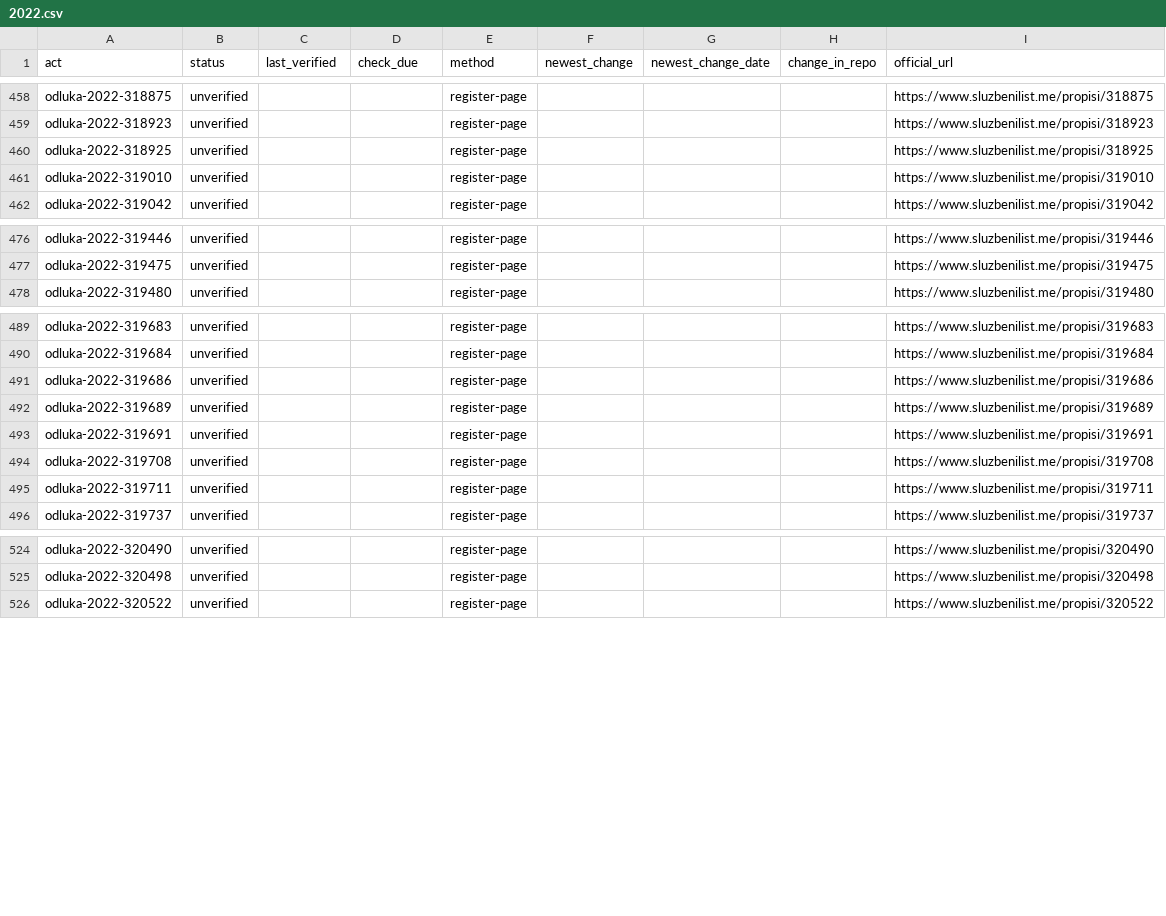
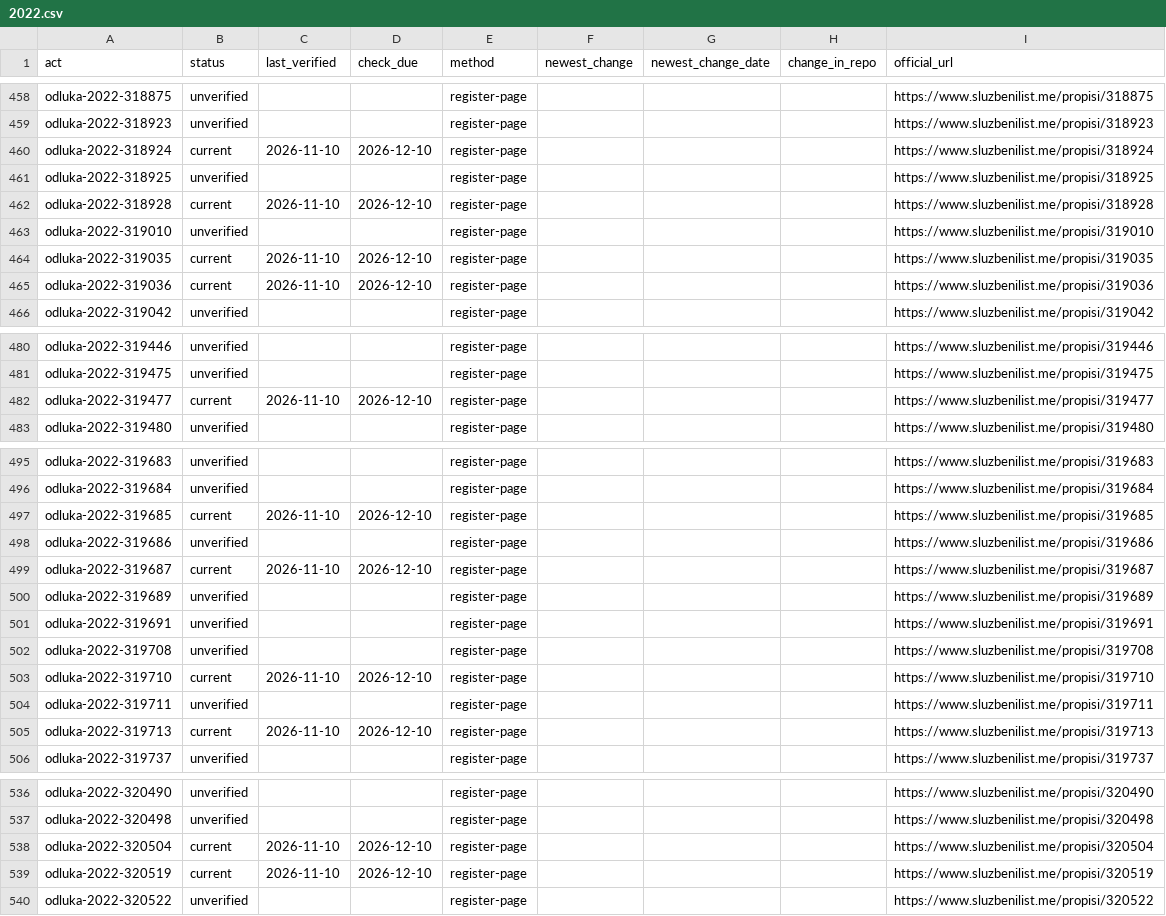
Before and after one commit to lexifina/montenegro-law, a CSV file: data/freshness/odluka/2022.csv, drawn as a sheet; only a part is shown, gaps mark what is left out; the diff covers the shown part only.

Commit message:
Freshness: checked against the official sources on 2026-11-10
Checked against the official sources: 2026-11-10; 7% of acts verified in the last 7 days, 7% in the last 30 ([data/freshness.json](data/freshness.json)).

```diff
--- a/data/freshness/odluka/2022.csv
+++ b/data/freshness/odluka/2022.csv
@@ -459,4 +459,8 @@ odluka-2022-318875,unverified,,,register-page,,,,https://www.sluzbenilist.me/pro
 odluka-2022-318923,unverified,,,register-page,,,,https://www.sluzbenilist.me/propisi/318923
+odluka-2022-318924,current,2026-11-10,2026-12-10,register-page,,,,https://www.sluzbenilist.me/propisi/318924
 odluka-2022-318925,unverified,,,register-page,,,,https://www.sluzbenilist.me/propisi/318925
+odluka-2022-318928,current,2026-11-10,2026-12-10,register-page,,,,https://www.sluzbenilist.me/propisi/318928
 odluka-2022-319010,unverified,,,register-page,,,,https://www.sluzbenilist.me/propisi/319010
+odluka-2022-319035,current,2026-11-10,2026-12-10,register-page,,,,https://www.sluzbenilist.me/propisi/319035
+odluka-2022-319036,current,2026-11-10,2026-12-10,register-page,,,,https://www.sluzbenilist.me/propisi/319036
 odluka-2022-319042,unverified,,,register-page,,,,https://www.sluzbenilist.me/propisi/319042
@@ -477,2 +481,3 @@ odluka-2022-319446,unverified,,,register-page,,,,https://www.sluzbenilist.me/pro
 odluka-2022-319475,unverified,,,register-page,,,,https://www.sluzbenilist.me/propisi/319475
+odluka-2022-319477,current,2026-11-10,2026-12-10,register-page,,,,https://www.sluzbenilist.me/propisi/319477
 odluka-2022-319480,unverified,,,register-page,,,,https://www.sluzbenilist.me/propisi/319480
@@ -490,3 +496,5 @@ odluka-2022-319683,unverified,,,register-page,,,,https://www.sluzbenilist.me/pro
 odluka-2022-319684,unverified,,,register-page,,,,https://www.sluzbenilist.me/propisi/319684
+odluka-2022-319685,current,2026-11-10,2026-12-10,register-page,,,,https://www.sluzbenilist.me/propisi/319685
 odluka-2022-319686,unverified,,,register-page,,,,https://www.sluzbenilist.me/propisi/319686
+odluka-2022-319687,current,2026-11-10,2026-12-10,register-page,,,,https://www.sluzbenilist.me/propisi/319687
 odluka-2022-319689,unverified,,,register-page,,,,https://www.sluzbenilist.me/propisi/319689
@@ -494,3 +502,5 @@ odluka-2022-319691,unverified,,,register-page,,,,https://www.sluzbenilist.me/pro
 odluka-2022-319708,unverified,,,register-page,,,,https://www.sluzbenilist.me/propisi/319708
+odluka-2022-319710,current,2026-11-10,2026-12-10,register-page,,,,https://www.sluzbenilist.me/propisi/319710
 odluka-2022-319711,unverified,,,register-page,,,,https://www.sluzbenilist.me/propisi/319711
+odluka-2022-319713,current,2026-11-10,2026-12-10,register-page,,,,https://www.sluzbenilist.me/propisi/319713
 odluka-2022-319737,unverified,,,register-page,,,,https://www.sluzbenilist.me/propisi/319737
@@ -525,2 +537,4 @@ odluka-2022-320490,unverified,,,register-page,,,,https://www.sluzbenilist.me/pro
 odluka-2022-320498,unverified,,,register-page,,,,https://www.sluzbenilist.me/propisi/320498
+odluka-2022-320504,current,2026-11-10,2026-12-10,register-page,,,,https://www.sluzbenilist.me/propisi/320504
+odluka-2022-320519,current,2026-11-10,2026-12-10,register-page,,,,https://www.sluzbenilist.me/propisi/320519
 odluka-2022-320522,unverified,,,register-page,,,,https://www.sluzbenilist.me/propisi/320522
```
Also changed, not shown: 6 added rows elsewhere in this file, data/freshness/odluka/2017.csv, data/freshness/odluka/2020.csv, 23 other files.
